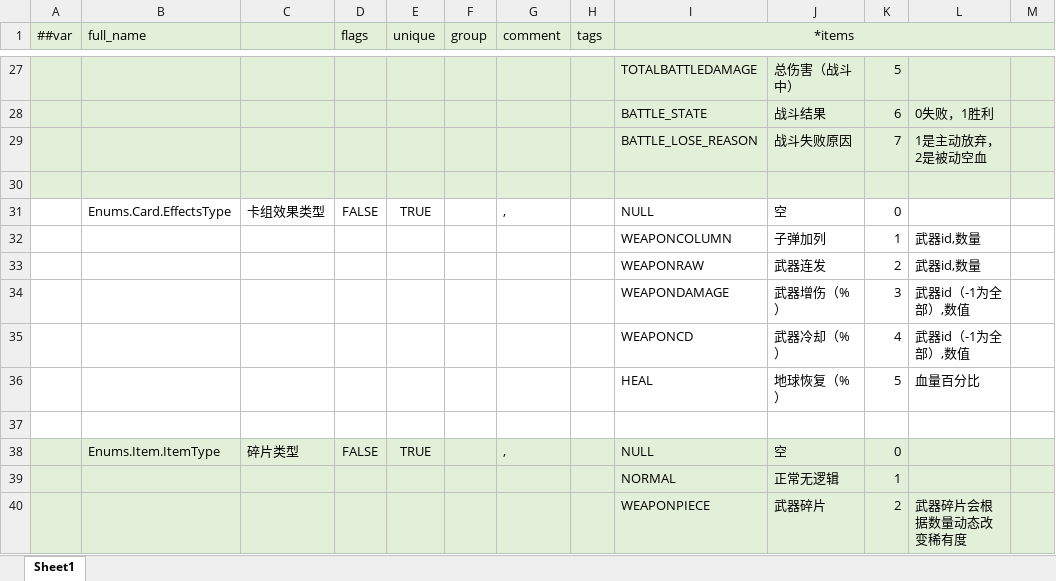
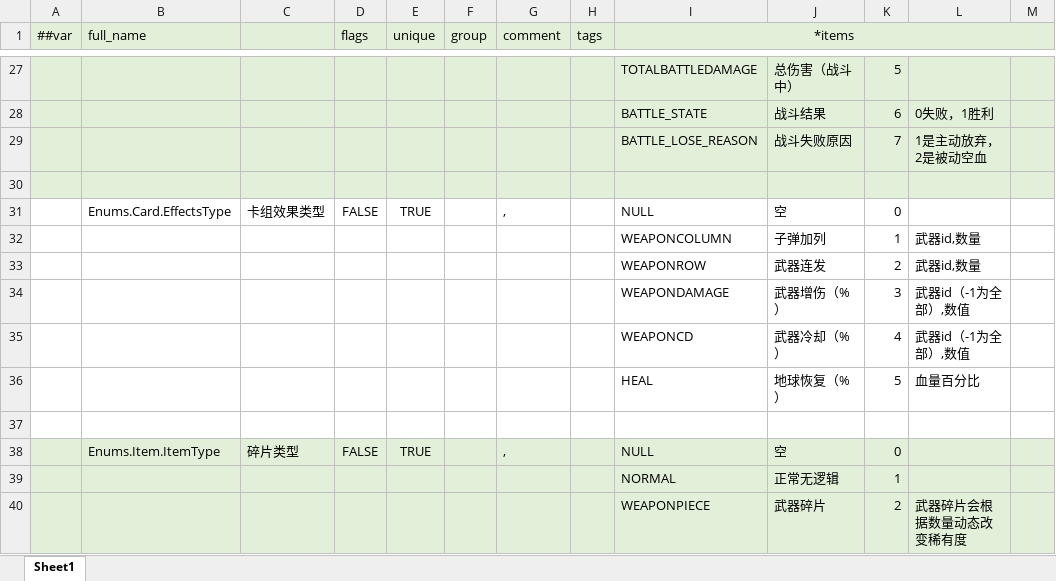
Before and after one commit to BroochWu/ZiStar, an Excel workbook: _ConfigExcels/Datas/__enums__.xlsx, sheet Sheet1, drawn as a sheet; only a part is shown, gaps mark what is left out; values as stored, in another font and other column widths than the file's, no borders; the diff names each change by its address in the sheet, - before the commit and + after, or states it on an @@ line.

```diff
--- a/_ConfigExcels/Datas/__enums__.xlsx (sheet Sheet1)
+++ b/_ConfigExcels/Datas/__enums__.xlsx (sheet Sheet1)
-I33 (*items): WEAPONRAW
+I33 (*items): WEAPONROW
```
Also changed, not shown: _ConfigExcels/Datas/card.xlsx, 12 other files.
